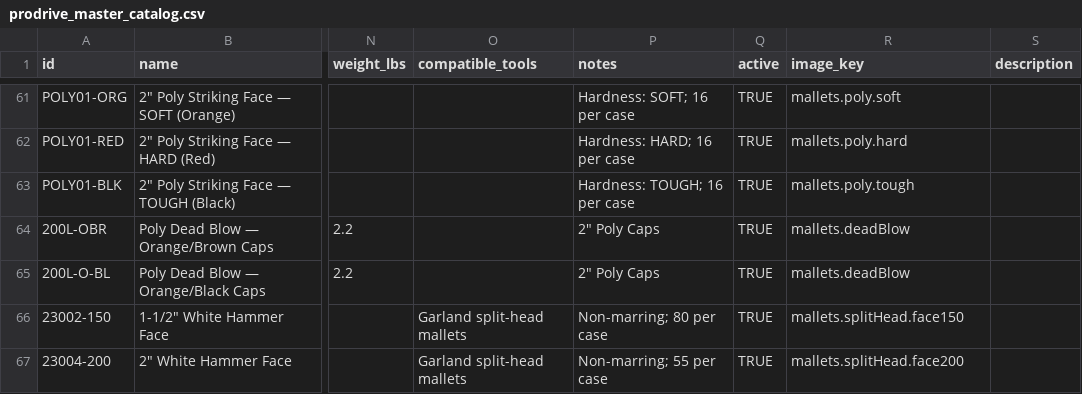
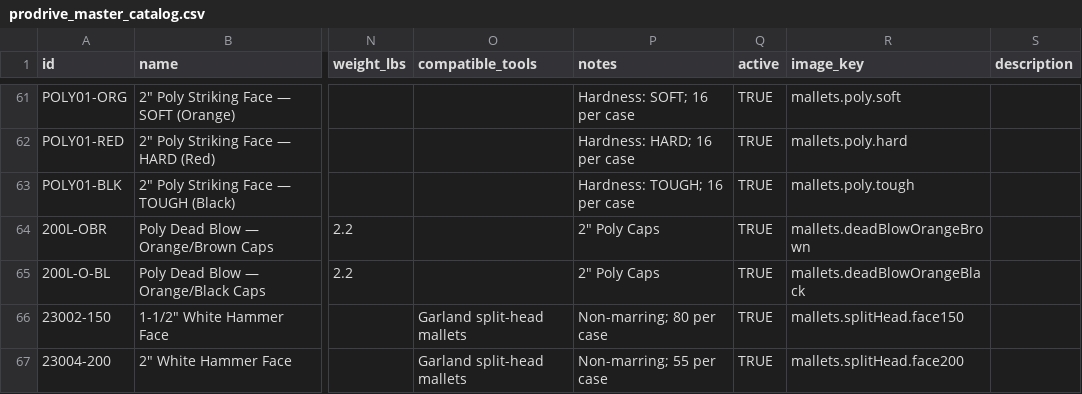
Before and after one commit to L7MediaLabs/pro-drive-fasteners, a CSV file: src/data/prodrive_master_catalog.csv, drawn as a sheet; only a part is shown, gaps mark what is left out; the diff names each change by its address in the sheet, - before the commit and + after, or states it on an @@ line.

```diff
--- a/src/data/prodrive_master_catalog.csv
+++ b/src/data/prodrive_master_catalog.csv
-R64 (image_key): mallets.deadBlow
+R64 (image_key): mallets.deadBlowOrangeBrown
-R65 (image_key): mallets.deadBlow
+R65 (image_key): mallets.deadBlowOrangeBlack
```
